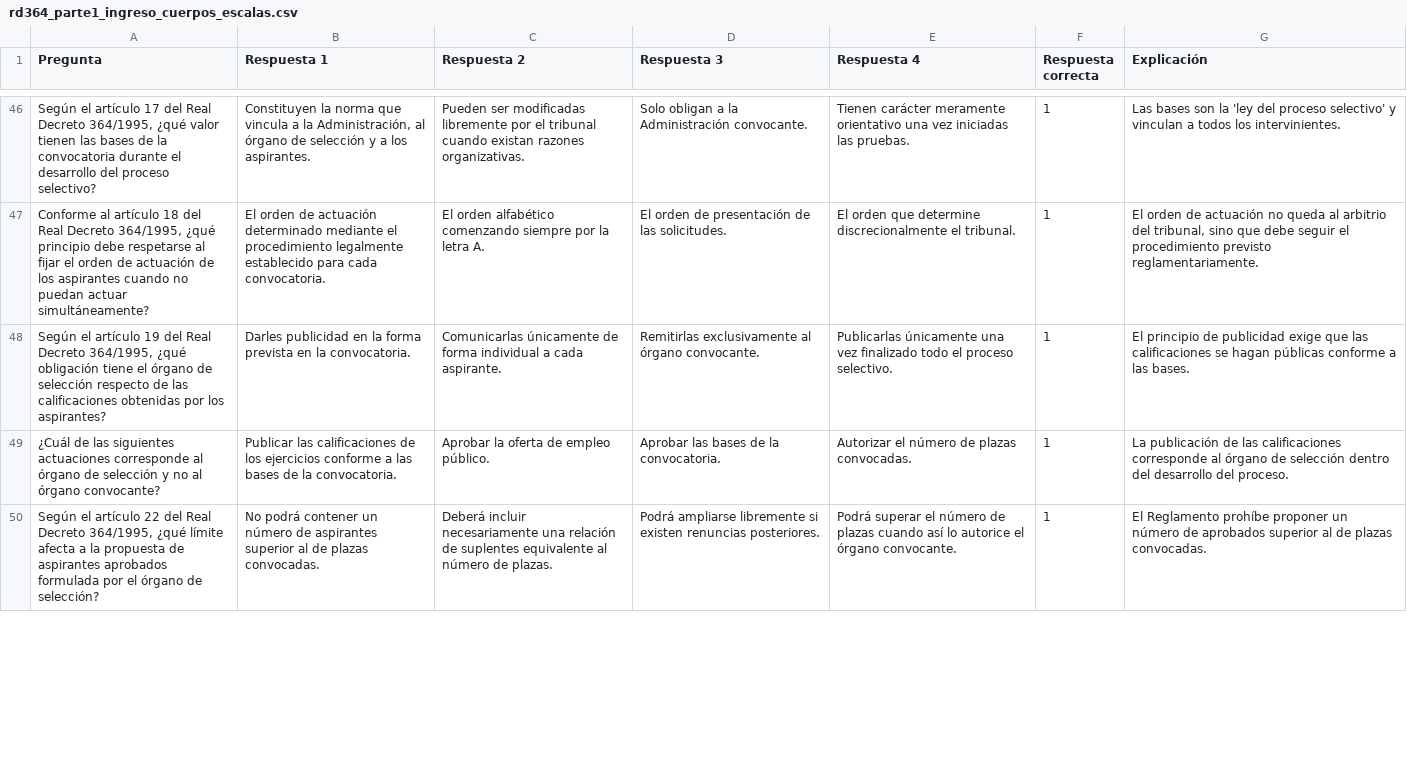
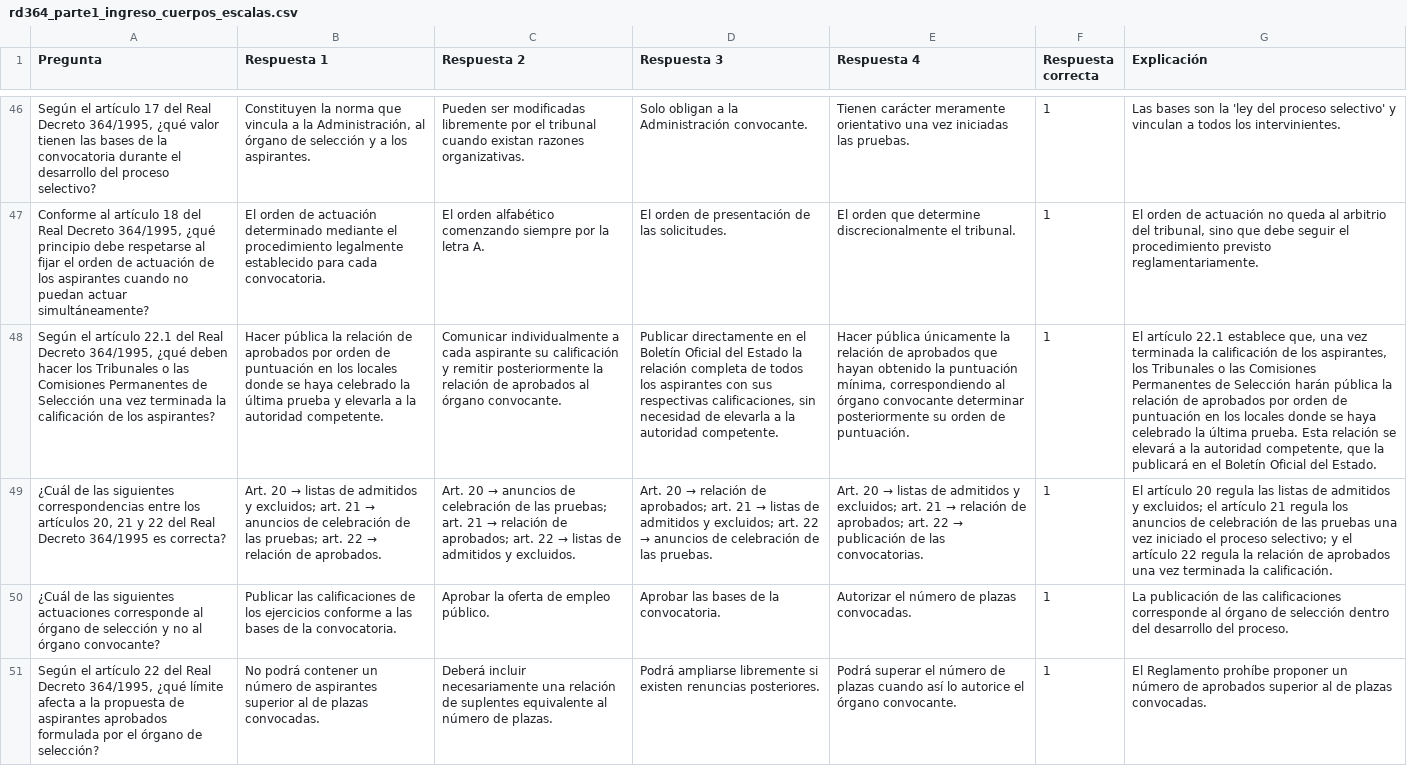
Before and after one commit to DGMonkeyKing/DGMonkeyKing.github.io, a CSV file: quiz-app/preguntas/tema_11_rd364/rd364_parte1_ingreso_cuerpos_escalas.csv, drawn as a sheet; only a part is shown, gaps mark what is left out; removed rows and columns are numbered as before the commit, all else as after; the diff covers the shown part only; the diff names each change by its address in the sheet, - before the commit and + after, or states it on an @@ line.

```diff
--- a/quiz-app/preguntas/tema_11_rd364/rd364_parte1_ingreso_cuerpos_escalas.csv
+++ b/quiz-app/preguntas/tema_11_rd364/rd364_parte1_ingreso_cuerpos_escalas.csv
-row 48: Según el artículo 19 del Real Decreto 364/1995, ¿qué obligación tiene el órgano de selección respecto de las calificaciones obtenidas por los aspirantes? | Darles publicidad en la forma prevista en la convocatoria. | Comunicarlas únicamente de forma individual a cada aspirante. | Remitirlas exclusivamente al órgano convocante. | Publicarlas únicamente una vez finalizado todo el proceso selectivo. | 1 | El principio de publicidad exige que las calificaciones se hagan públicas conforme a las bases.
+row 48: Según el artículo 22.1 del Real Decreto 364/1995, ¿qué deben hacer los Tribunales o las Comisiones Permanentes de Selección una vez terminada la calificación de los aspirantes? | Hacer pública la relación de aprobados por orden de puntuación en los locales donde se haya celebrado la última prueba y elevarla a la autoridad competente. | Comunicar individualmente a cada aspirante su calificación y remitir posteriormente la relación de aprobados al órgano convocante. | Publicar directamente en el Boletín Oficial del Estado la relación completa de todos los aspirantes con sus respectivas calificaciones, sin necesidad de elevarla a la autoridad competente. | Hacer pública únicamente la relación de aprobados que hayan obtenido la puntuación mínima, correspondiendo al órgano convocante determinar posteriormente su orden de puntuación. | 1 | El artículo 22.1 establece que, una vez terminada la calificación de los aspirantes, los Tribunales o las Comisiones Permanentes de Selección harán pública la relación de aprobados por orden de puntuación en los locales donde se haya celebrado la última prueba. Esta relación se elevará a la autoridad competente, que la publicará en el Boletín Oficial del Estado.
+row 49: ¿Cuál de las siguientes correspondencias entre los artículos 20, 21 y 22 del Real Decreto 364/1995 es correcta? | Art. 20 → listas de admitidos y excluidos; art. 21 → anuncios de celebración de las pruebas; art. 22 → relación de aprobados. | Art. 20 → anuncios de celebración de las pruebas; art. 21 → relación de aprobados; art. 22 → listas de admitidos y excluidos. | Art. 20 → relación de aprobados; art. 21 → listas de admitidos y excluidos; art. 22 → anuncios de celebración de las pruebas. | Art. 20 → listas de admitidos y excluidos; art. 21 → relación de aprobados; art. 22 → publicación de las convocatorias. | 1 | El artículo 20 regula las listas de admitidos y excluidos; el artículo 21 regula los anuncios de celebración de las pruebas una vez iniciado el proceso selectivo; y el artículo 22 regula la relación de aprobados una vez terminada la calificación.
```
Also changed, not shown: 3 added rows, 1 removed row and 5 edited cells elsewhere in this file, quiz-app/preguntas/tema_11_rd364/rd364_parte3_otras_formas_provision.csv, quiz-app/preguntas/tema_13_losu_i/losu_parte6_internacionalizacion.csv, 49 other files.
